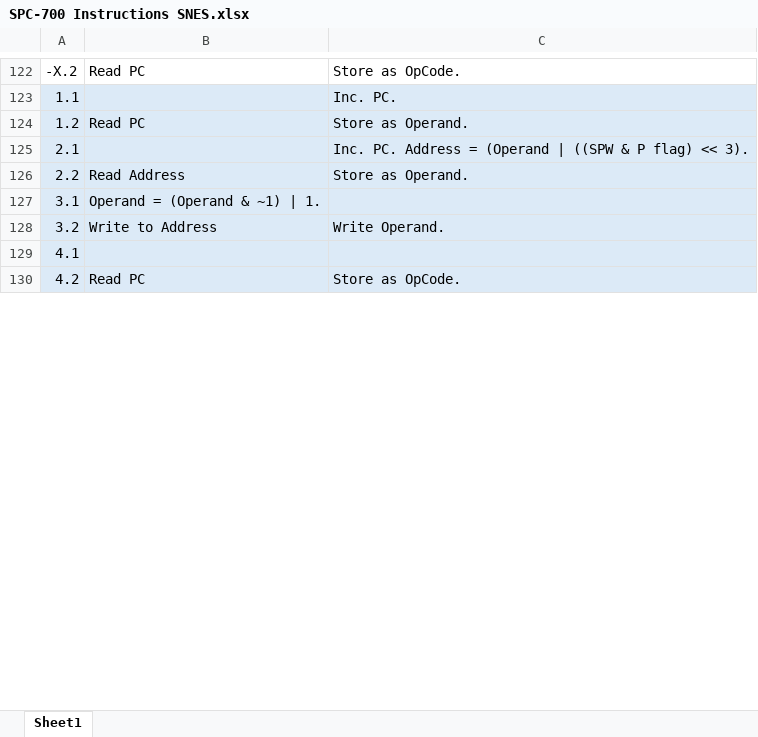
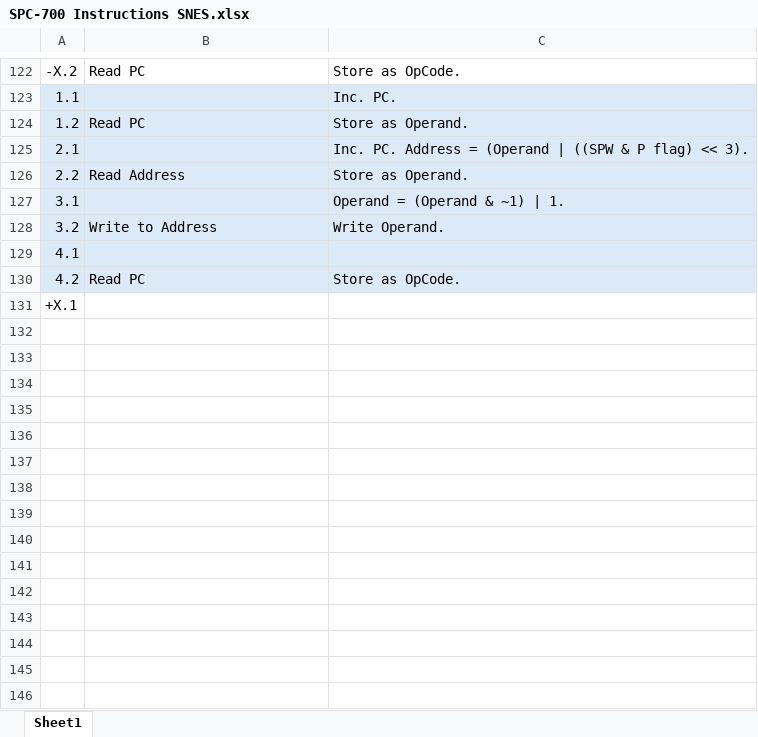
Before and after one commit to L-Spiro/BirdSNES, an Excel workbook: Research/Instructions/SPC-700 Instructions SNES.xlsx, sheet Sheet1, drawn as a sheet; only a part is shown, gaps mark what is left out; values as stored, in another font and other column widths than the file's, no borders; the diff covers the shown part only; the diff names each change by its address in the sheet, - before the commit and + after, or states it on an @@ line.

```diff
--- a/Research/Instructions/SPC-700 Instructions SNES.xlsx (sheet Sheet1)
+++ b/Research/Instructions/SPC-700 Instructions SNES.xlsx (sheet Sheet1)
-B127: Operand = (Operand & ~1) | 1.
+B127: (empty)
-C127: (empty)
+C127: Operand = (Operand & ~1) | 1.
+row 131: +X.1
+row 132: (empty)
+row 133: (empty)
+row 134: (empty)
+row 135: (empty)
+row 136: (empty)
+row 137: (empty)
+row 138: (empty)
+row 139: (empty)
+row 140: (empty)
+row 141: (empty)
+row 142: (empty)
+row 143: (empty)
+row 144: (empty)
+row 145: (empty)
+row 146: (empty)
```
Also changed, not shown: 401 added rows elsewhere in this sheet, 8 other files.
